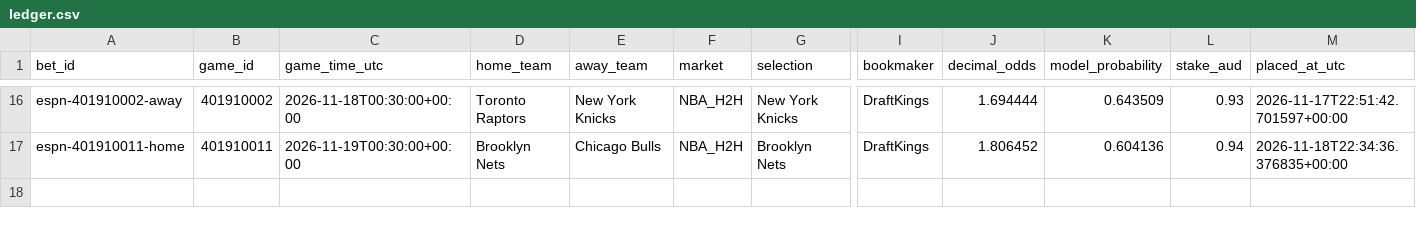
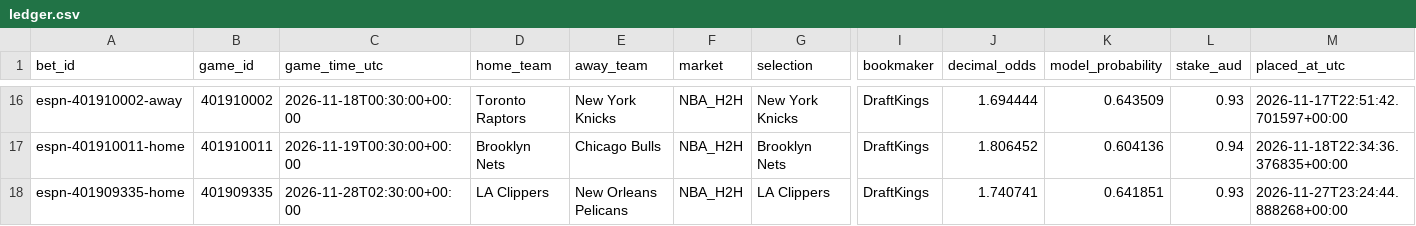
Before and after one commit to kensu-kimsu/nbamoneyprinter, a CSV file: paper_betting/ledger.csv, drawn as a sheet; only a part is shown, gaps mark what is left out; rows hold the shown columns only; the diff names each change by its address in the sheet, - before the commit and + after, or states it on an @@ line.

```diff
--- a/paper_betting/ledger.csv
+++ b/paper_betting/ledger.csv
+row 18: espn-401909335-home | 401909335 | 2026-11-28T02:30:00+00:00 | LA Clippers | New Orleans Pelicans | NBA_H2H | LA Clippers | DraftKings | 1.740741 | 0.641851 | 0.93 | 2026-11-27T23:24:44.888268+00:00
```
Also changed, not shown: 4 other files.
